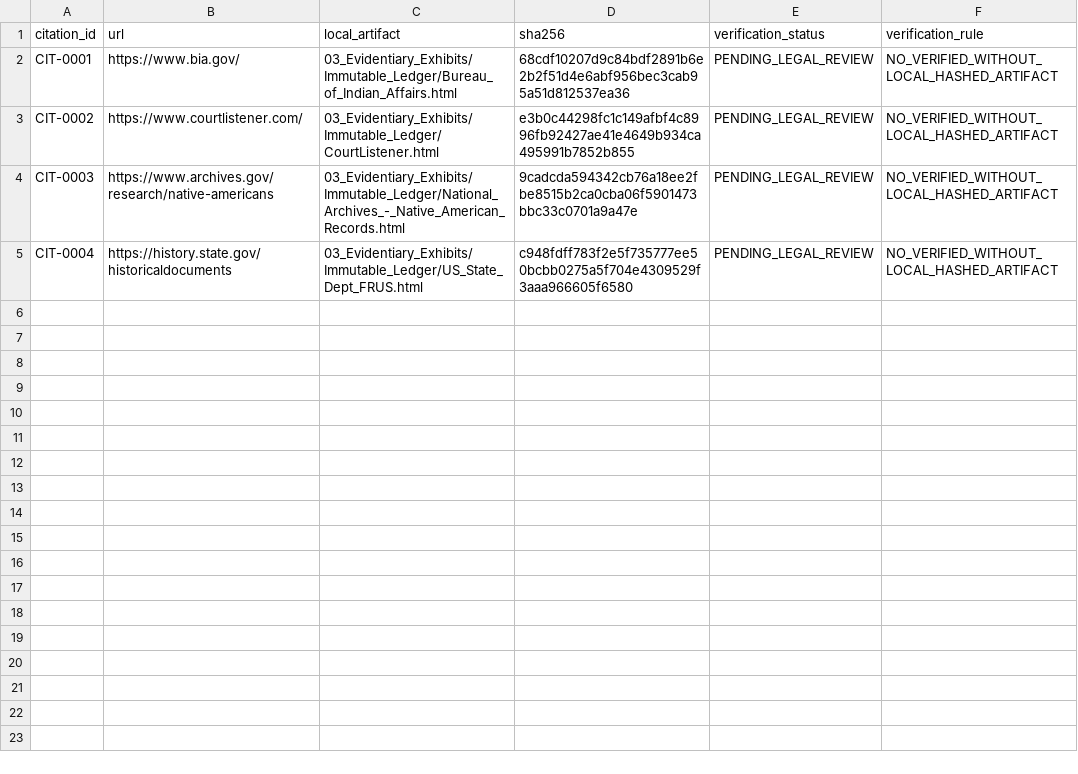
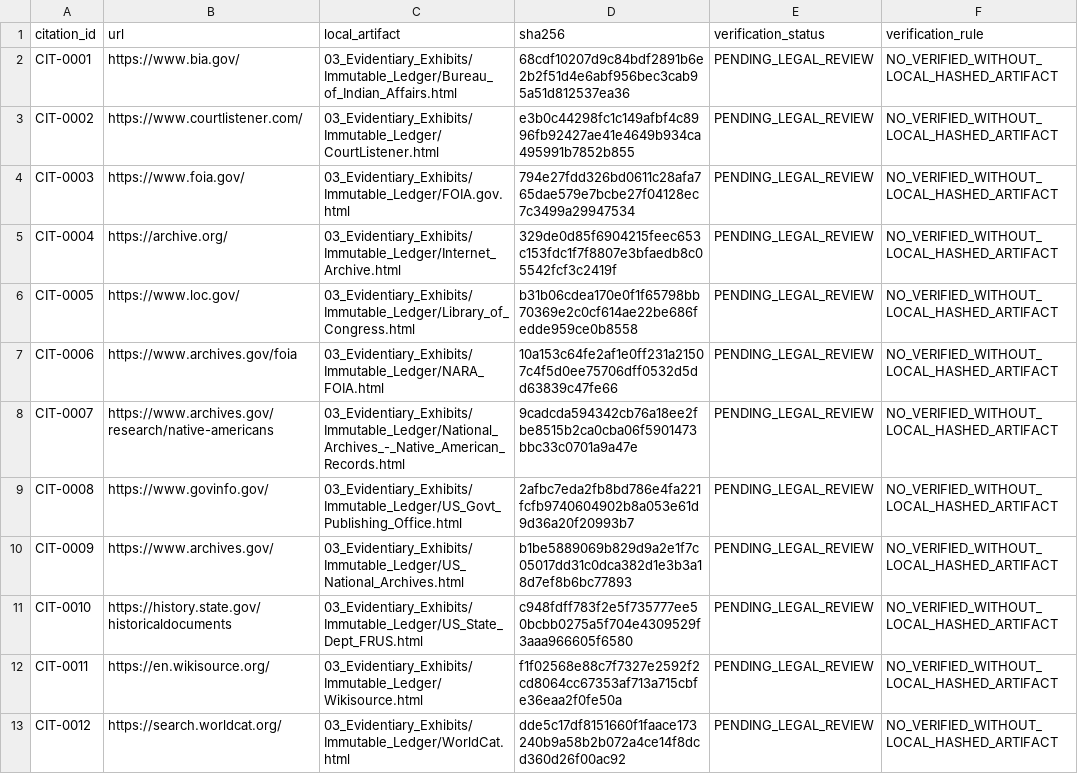
Before and after one commit to GlobalRestitutionAlliance/turtle-island-us-nv-shoshone-paiute-tribes-of-the-duck-valle-master-litigation, a CSV file: 03_Evidentiary_Exhibits/CITATION_INDEX.csv, drawn as a sheet.

Commit message:
Batch 2b: harvest expanded sources, citations, manifests

```diff
--- a/03_Evidentiary_Exhibits/CITATION_INDEX.csv
+++ b/03_Evidentiary_Exhibits/CITATION_INDEX.csv
@@ -3,3 +3,11 @@ CIT-0001,https://www.bia.gov/,03_Evidentiary_Exhibits/Immutable_Ledger/Bureau_of
 CIT-0002,https://www.courtlistener.com/,03_Evidentiary_Exhibits/Immutable_Ledger/CourtListener.html,e3b0c44298fc1c149afbf4c8996fb92427ae41e4649b934ca495991b7852b855,PENDING_LEGAL_REVIEW,NO_VERIFIED_WITHOUT_LOCAL_HASHED_ARTIFACT
-CIT-0003,https://www.archives.gov/research/native-americans,03_Evidentiary_Exhibits/Immutable_Ledger/National_Archives_-_Native_American_Records.html,9cadcda594342cb76a18ee2fbe8515b2ca0cba06f5901473bbc33c0701a9a47e,PENDING_LEGAL_REVIEW,NO_VERIFIED_WITHOUT_LOCAL_HASHED_ARTIFACT
-CIT-0004,https://history.state.gov/historicaldocuments,03_Evidentiary_Exhibits/Immutable_Ledger/US_State_Dept_FRUS.html,c948fdff783f2e5f735777ee50bcbb0275a5f704e4309529f3aaa966605f6580,PENDING_LEGAL_REVIEW,NO_VERIFIED_WITHOUT_LOCAL_HASHED_ARTIFACT
+CIT-0003,https://www.foia.gov/,03_Evidentiary_Exhibits/Immutable_Ledger/FOIA.gov.html,794e27fdd326bd0611c28afa765dae579e7bcbe27f04128ec7c3499a29947534,PENDING_LEGAL_REVIEW,NO_VERIFIED_WITHOUT_LOCAL_HASHED_ARTIFACT
+CIT-0004,https://archive.org/,03_Evidentiary_Exhibits/Immutable_Ledger/Internet_Archive.html,329de0d85f6904215feec653c153fdc1f7f8807e3bfaedb8c05542fcf3c2419f,PENDING_LEGAL_REVIEW,NO_VERIFIED_WITHOUT_LOCAL_HASHED_ARTIFACT
+CIT-0005,https://www.loc.gov/,03_Evidentiary_Exhibits/Immutable_Ledger/Library_of_Congress.html,b31b06cdea170e0f1f65798bb70369e2c0cf614ae22be686fedde959ce0b8558,PENDING_LEGAL_REVIEW,NO_VERIFIED_WITHOUT_LOCAL_HASHED_ARTIFACT
+CIT-0006,https://www.archives.gov/foia,03_Evidentiary_Exhibits/Immutable_Ledger/NARA_FOIA.html,10a153c64fe2af1e0ff231a21507c4f5d0ee75706dff0532d5dd63839c47fe66,PENDING_LEGAL_REVIEW,NO_VERIFIED_WITHOUT_LOCAL_HASHED_ARTIFACT
+CIT-0007,https://www.archives.gov/research/native-americans,03_Evidentiary_Exhibits/Immutable_Ledger/National_Archives_-_Native_American_Records.html,9cadcda594342cb76a18ee2fbe8515b2ca0cba06f5901473bbc33c0701a9a47e,PENDING_LEGAL_REVIEW,NO_VERIFIED_WITHOUT_LOCAL_HASHED_ARTIFACT
+CIT-0008,https://www.govinfo.gov/,03_Evidentiary_Exhibits/Immutable_Ledger/US_Govt_Publishing_Office.html,2afbc7eda2fb8bd786e4fa221fcfb9740604902b8a053e61d9d36a20f20993b7,PENDING_LEGAL_REVIEW,NO_VERIFIED_WITHOUT_LOCAL_HASHED_ARTIFACT
+CIT-0009,https://www.archives.gov/,03_Evidentiary_Exhibits/Immutable_Ledger/US_National_Archives.html,b1be5889069b829d9a2e1f7c05017dd31c0dca382d1e3b3a18d7ef8b6bc77893,PENDING_LEGAL_REVIEW,NO_VERIFIED_WITHOUT_LOCAL_HASHED_ARTIFACT
+CIT-0010,https://history.state.gov/historicaldocuments,03_Evidentiary_Exhibits/Immutable_Ledger/US_State_Dept_FRUS.html,c948fdff783f2e5f735777ee50bcbb0275a5f704e4309529f3aaa966605f6580,PENDING_LEGAL_REVIEW,NO_VERIFIED_WITHOUT_LOCAL_HASHED_ARTIFACT
+CIT-0011,https://en.wikisource.org/,03_Evidentiary_Exhibits/Immutable_Ledger/Wikisource.html,f1f02568e88c7f7327e2592f2cd8064cc67353af713a715cbfe36eaa2f0fe50a,PENDING_LEGAL_REVIEW,NO_VERIFIED_WITHOUT_LOCAL_HASHED_ARTIFACT
+CIT-0012,https://search.worldcat.org/,03_Evidentiary_Exhibits/Immutable_Ledger/WorldCat.html,dde5c17df8151660f1faace173240b9a58b2b072a4ce14f8dcd360d26f00ac92,PENDING_LEGAL_REVIEW,NO_VERIFIED_WITHOUT_LOCAL_HASHED_ARTIFACT
```
Also changed, not shown: 32 other files.
